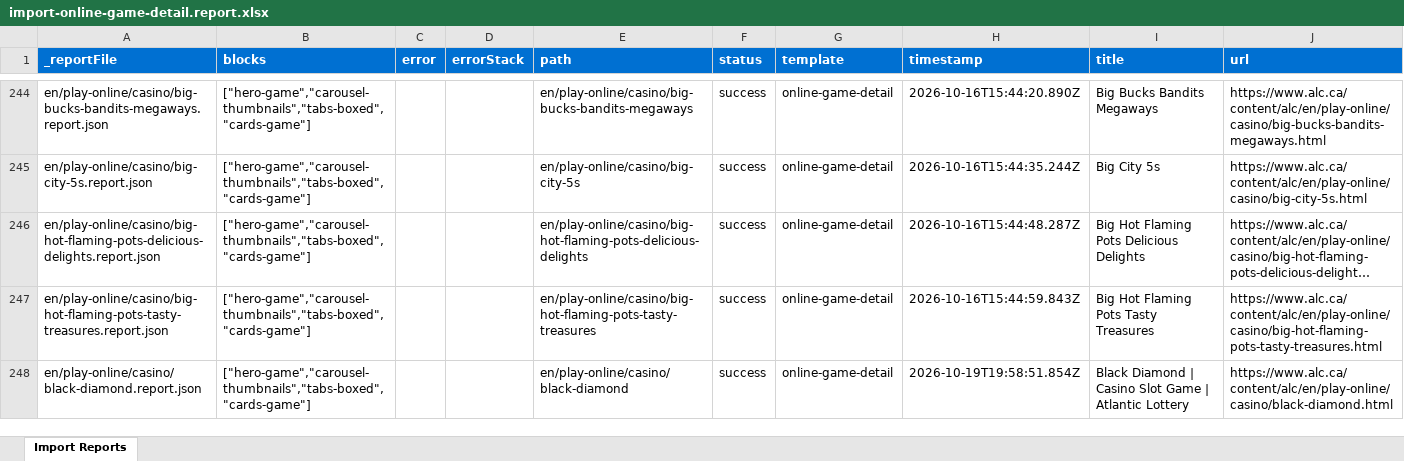
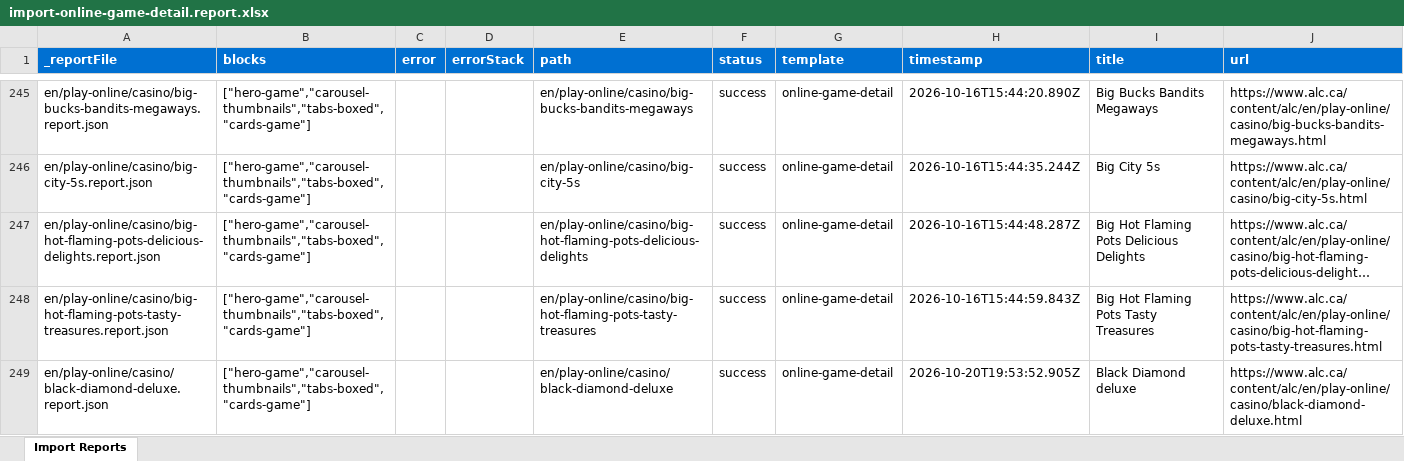
Before and after one commit to blefebvre/da-alc-oc14, an Excel workbook: tools/importer/reports/import-online-game-detail.report.xlsx, sheet Import Reports, drawn as a sheet; only a part is shown, gaps mark what is left out; the shorter side is filled out with more unchanged rows; long unchanged cells end in …; values as stored, in another font and other column widths than the file's, no borders; the diff covers the shown part only; the diff names each change by its address in the sheet, - before the commit and + after, or states it on an @@ line.

```diff
--- a/tools/importer/reports/import-online-game-detail.report.xlsx (sheet Import Reports)
+++ b/tools/importer/reports/import-online-game-detail.report.xlsx (sheet Import Reports)
+row 249: en/play-online/casino/black-diamond-deluxe.report.json | ["hero-game","carousel-thumbnails","tabs-boxed","cards-game"] |  |  | en/play-online/casino/black-diamond-deluxe | success | online-game-detail | 2026-10-20T19:53:52.905Z | Black Diamond deluxe | https://www.alc.ca/content/alc/en/play-online/casino/black-diamond-deluxe.html
```
Also changed, not shown: 4 added rows elsewhere in this sheet, 9 other files.
